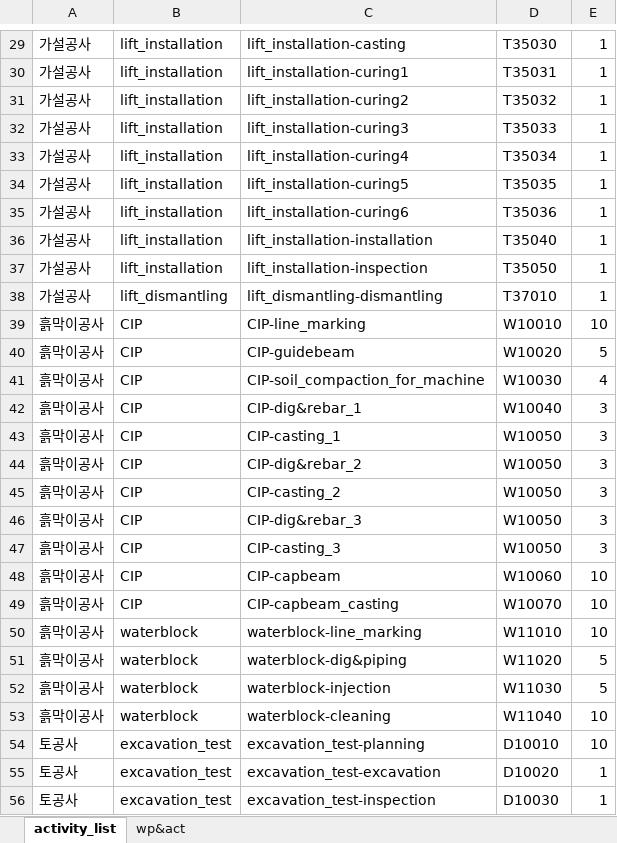
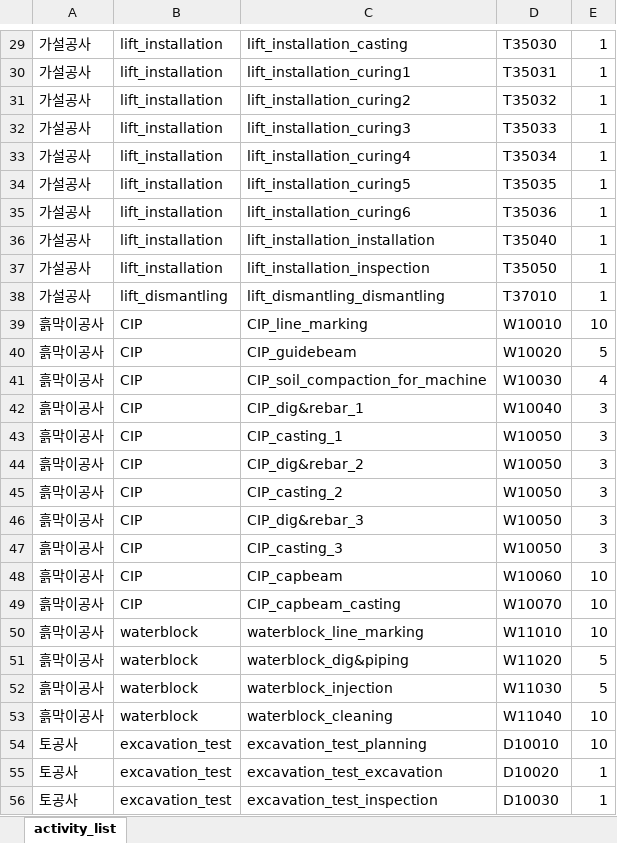
Before and after one commit to blank54/navi, an Excel workbook: template/activity_table.xlsx, sheet activity_list, drawn as a sheet; only a part is shown, gaps mark what is left out; values as stored, in another font and other column widths than the file's, no borders; the diff covers the shown part only; the diff names each change by its address in the sheet, - before the commit and + after, or states it on an @@ line.

Commit message:
modify activity structure: category-major-minor

```diff
--- a/template/activity_table.xlsx (sheet activity_list)
+++ b/template/activity_table.xlsx (sheet activity_list)
-sheet tab: wp&act
-C29: lift_installation-casting
+C29: lift_installation_casting
-C30: lift_installation-curing1
+C30: lift_installation_curing1
-C31: lift_installation-curing2
+C31: lift_installation_curing2
-C32: lift_installation-curing3
+C32: lift_installation_curing3
-C33: lift_installation-curing4
+C33: lift_installation_curing4
-C34: lift_installation-curing5
+C34: lift_installation_curing5
-C35: lift_installation-curing6
+C35: lift_installation_curing6
-C36: lift_installation-installation
+C36: lift_installation_installation
-C37: lift_installation-inspection
+C37: lift_installation_inspection
-C38: lift_dismantling-dismantling
+C38: lift_dismantling_dismantling
-C39: CIP-line_marking
+C39: CIP_line_marking
-C40: CIP-guidebeam
+C40: CIP_guidebeam
-C41: CIP-soil_compaction_for_machine
+C41: CIP_soil_compaction_for_machine
-C42: CIP-dig&rebar_1
+C42: CIP_dig&rebar_1
-C43: CIP-casting_1
+C43: CIP_casting_1
-C44: CIP-dig&rebar_2
+C44: CIP_dig&rebar_2
-C45: CIP-casting_2
+C45: CIP_casting_2
-C46: CIP-dig&rebar_3
+C46: CIP_dig&rebar_3
-C47: CIP-casting_3
+C47: CIP_casting_3
-C48: CIP-capbeam
+C48: CIP_capbeam
-C49: CIP-capbeam_casting
+C49: CIP_capbeam_casting
-C50: waterblock-line_marking
+C50: waterblock_line_marking
-C51: waterblock-dig&piping
+C51: waterblock_dig&piping
-C52: waterblock-injection
+C52: waterblock_injection
-C53: waterblock-cleaning
+C53: waterblock_cleaning
-C54: excavation_test-planning
+C54: excavation_test_planning
-C55: excavation_test-excavation
+C55: excavation_test_excavation
-C56: excavation_test-inspection
+C56: excavation_test_inspection
```
Also changed, not shown: 1 added row, 1 removed row and 151 edited cells elsewhere in this sheet.
